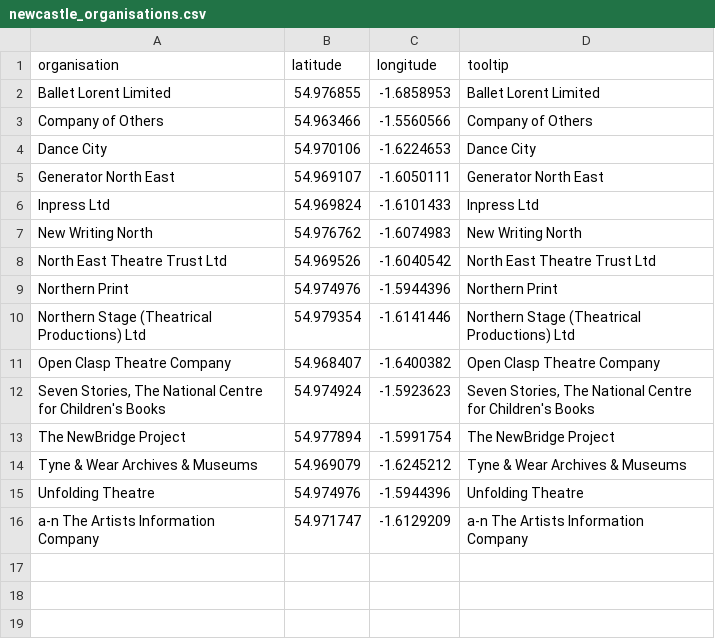
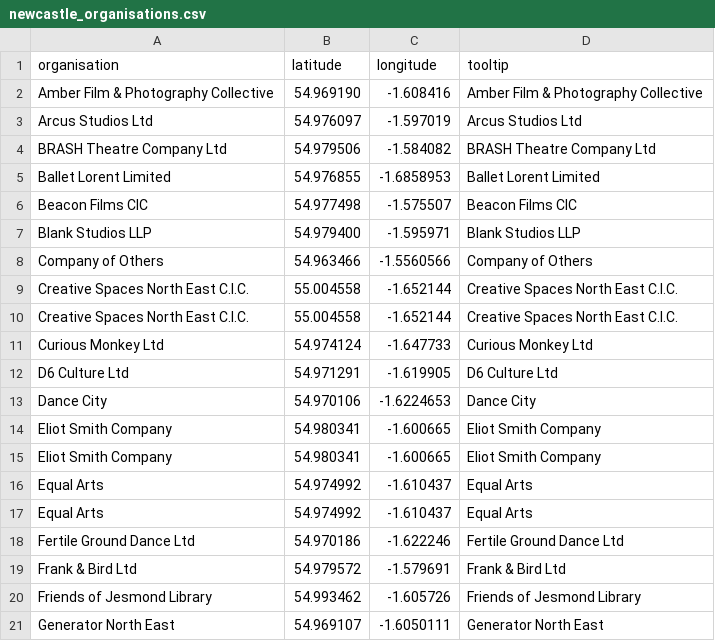
Before and after one commit to open-innovations/northumbria-culture-connect, a CSV file: src/_data/markers/newcastle_organisations.csv, drawn as a sheet; only a part is shown; the shorter side is filled out with more unchanged rows; the diff covers the shown part only; the diff names each change by its address in the sheet, - before the commit and + after, or states it on an @@ line.

```diff
--- a/src/_data/markers/newcastle_organisations.csv
+++ b/src/_data/markers/newcastle_organisations.csv
+row 2: Amber Film & Photography Collective | 54.969190 | -1.608416 | Amber Film & Photography Collective
+row 3: Arcus Studios Ltd | 54.976097 | -1.597019 | Arcus Studios Ltd
+row 4: BRASH Theatre Company Ltd | 54.979506 | -1.584082 | BRASH Theatre Company Ltd
+row 6: Beacon Films CIC | 54.977498 | -1.575507 | Beacon Films CIC
+row 7: Blank Studios LLP | 54.979400 | -1.595971 | Blank Studios LLP
+row 9: Creative Spaces North East C.I.C. | 55.004558 | -1.652144 | Creative Spaces North East C.I.C.
+row 10: Creative Spaces North East C.I.C. | 55.004558 | -1.652144 | Creative Spaces North East C.I.C.
+row 11: Curious Monkey Ltd | 54.974124 | -1.647733 | Curious Monkey Ltd
+row 12: D6 Culture Ltd | 54.971291 | -1.619905 | D6 Culture Ltd
+row 14: Eliot Smith Company | 54.980341 | -1.600665 | Eliot Smith Company
+row 15: Eliot Smith Company | 54.980341 | -1.600665 | Eliot Smith Company
+row 16: Equal Arts | 54.974992 | -1.610437 | Equal Arts
+row 17: Equal Arts | 54.974992 | -1.610437 | Equal Arts
+row 18: Fertile Ground Dance Ltd | 54.970186 | -1.622246 | Fertile Ground Dance Ltd
+row 19: Frank & Bird Ltd | 54.979572 | -1.579691 | Frank & Bird Ltd
+row 20: Friends of Jesmond Library | 54.993462 | -1.605726 | Friends of Jesmond Library
```
Also changed, not shown: 21 added rows elsewhere in this file, data/culture_landscape.csv, src/_data/landscape/newcastle_organisations.csv, 6 other files.
